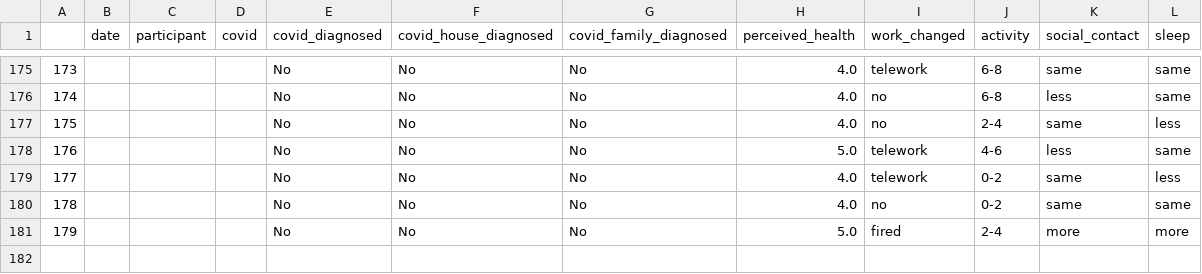
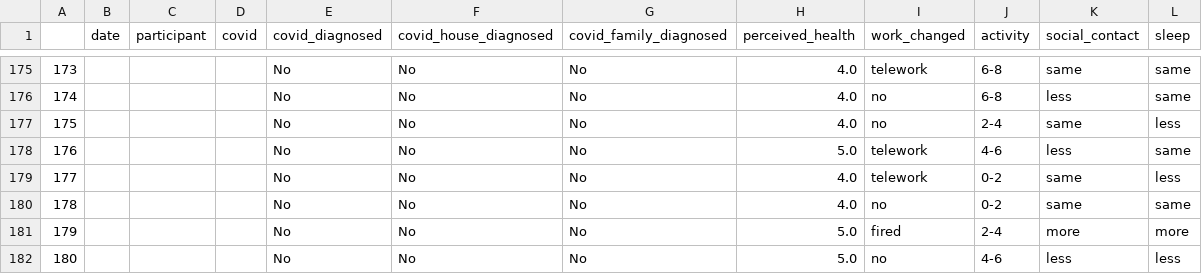
Before and after one commit to perakakis/CoVidAffect, a CSV file: datasets/context.csv, drawn as a sheet; only a part is shown, gaps mark what is left out; the diff names each change by its address in the sheet, - before the commit and + after, or states it on an @@ line.

```diff
--- a/datasets/context.csv
+++ b/datasets/context.csv
+row 182: 180 |  |  |  | No | No | No | 5.0 | no | 4-6 | less | less
```
Also changed, not shown: datasets/participants.csv, 1 other file.
